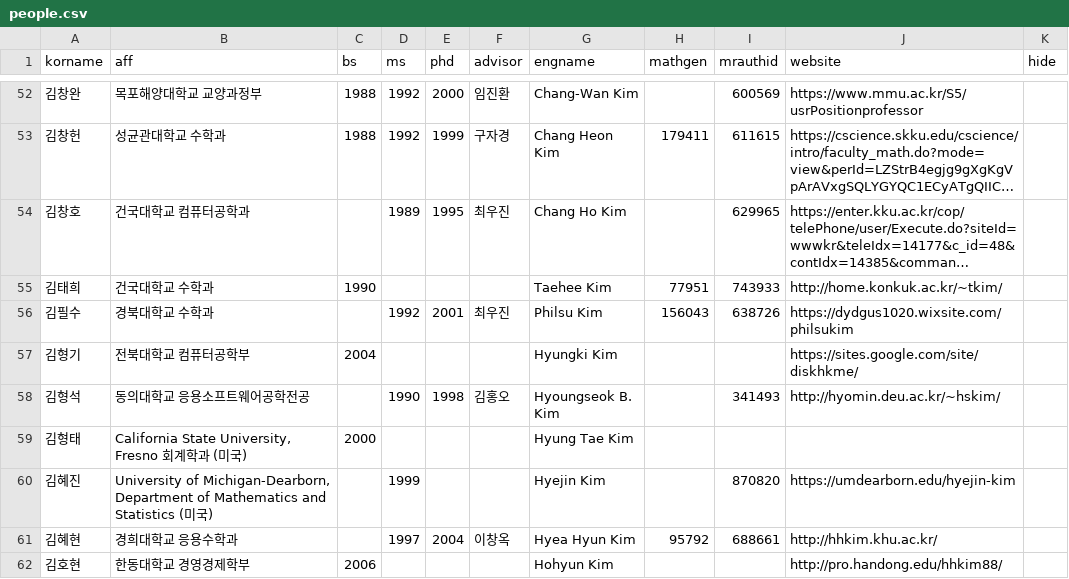
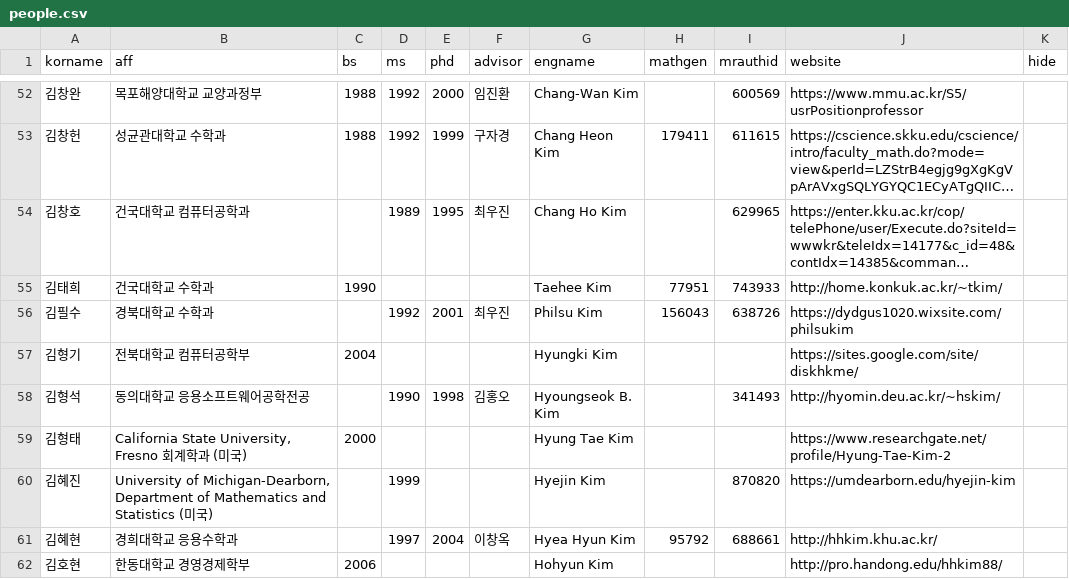
Before and after one commit to mathsci-kaist/mathsci-kaist.github.io, a CSV file: _data/people.csv, drawn as a sheet; only a part is shown, gaps mark what is left out; long unchanged cells end in …; the diff covers the shown part only.

Commit message:
Further updates

```diff
--- a/_data/people.csv
+++ b/_data/people.csv
@@ -58,3 +58,3 @@ korname,aff,bs,ms,phd,advisor,engname,mathgen,mrauthid,website,hide
 김형석,동의대학교 응용소프트웨어공학전공,,1990,1998,김홍오,Hyoungseok B. Kim,,341493,http://hyomin.deu.ac.kr/~hskim/,
-김형태,"California State University, Fresno 회계학과 (미국)",2000,,,,Hyung Tae Kim,,,,
+김형태,"California State University, Fresno 회계학과 (미국)",2000,,,,Hyung Tae Kim,,,https://www.researchgate.net/profile/Hyung-Tae-Kim-2,
 김혜진,"University of Michigan-Dearborn, Department of Mathematics and Statistics (미국)",,1999,,,Hyejin Kim,,870820,https://umdearborn.edu/hyejin-kim,
```
Also changed, not shown: 11 edited cells elsewhere in this file.
